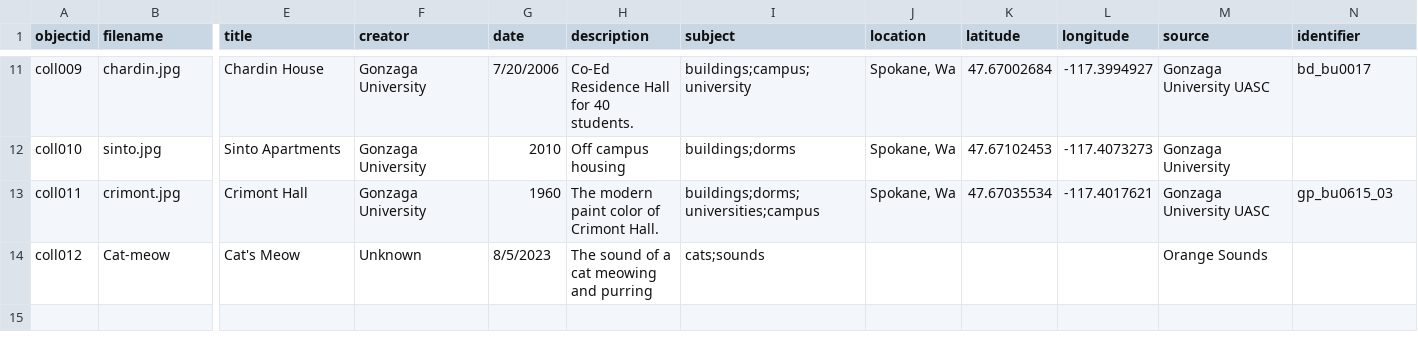
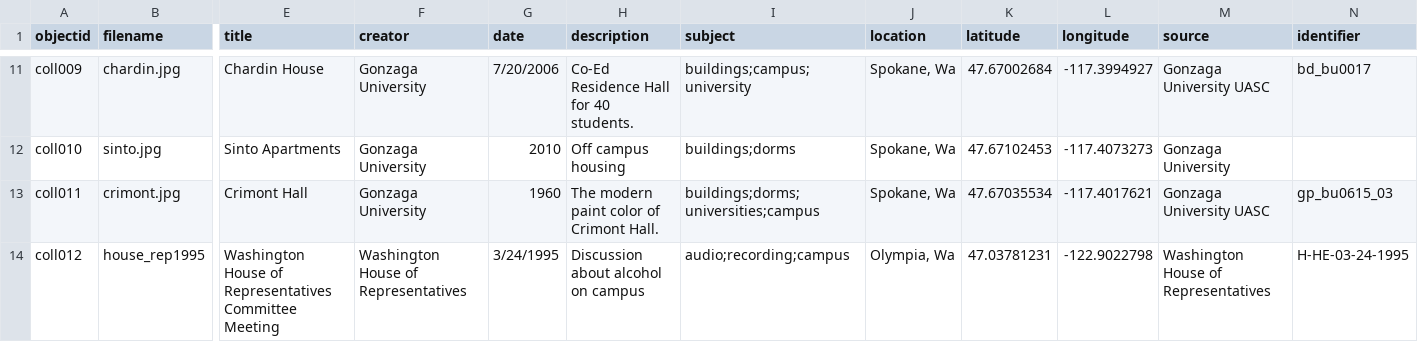
Before and after one commit to zaglibrarian/Gonzaga-Test, a CSV file: _data/items_testaug.csv, drawn as a sheet; only a part is shown, gaps mark what is left out; removed rows and columns are numbered as before the commit, all else as after; rows hold the shown columns only; the diff names each change by its address in the sheet, - before the commit and + after, or states it on an @@ line.

Commit message:
Add files via upload

```diff
--- a/_data/items_testaug.csv
+++ b/_data/items_testaug.csv
-row 14: coll012 | Cat-meow | Cat's Meow | Unknown | 8/5/2023 | The sound of a cat meowing and purring | cats;sounds |  |  |  | Orange Sounds
+row 14: coll012 | house_rep1995 | Washington House of Representatives Committee Meeting | Washington House of Representatives | 3/24/1995 | Discussion about alcohol on campus | audio;recording;campus | Olympia, Wa | 47.03781231 | -122.9022798 | Washington House of Representatives | H-HE-03-24-1995
```
